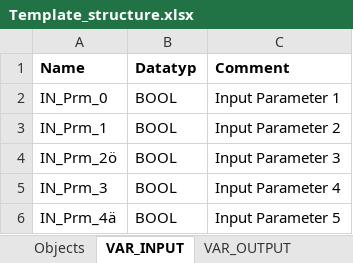
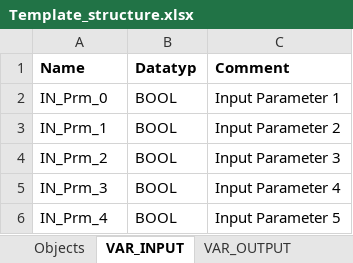
Before and after one commit to dg60/DEV_Codegenerator, an Excel workbook: data/Template_structure.xlsx, sheet VAR_INPUT, drawn as a sheet; values as stored, in another font and other column widths than the file's, no borders; the diff names each change by its address in the sheet, - before the commit and + after, or states it on an @@ line.

```diff
--- a/data/Template_structure.xlsx (sheet VAR_INPUT)
+++ b/data/Template_structure.xlsx (sheet VAR_INPUT)
-A4 (Name): IN_Prm_2ö
+A4 (Name): IN_Prm_2
-A6 (Name): IN_Prm_4ä
+A6 (Name): IN_Prm_4
```
Also changed, not shown: 8 other files.
